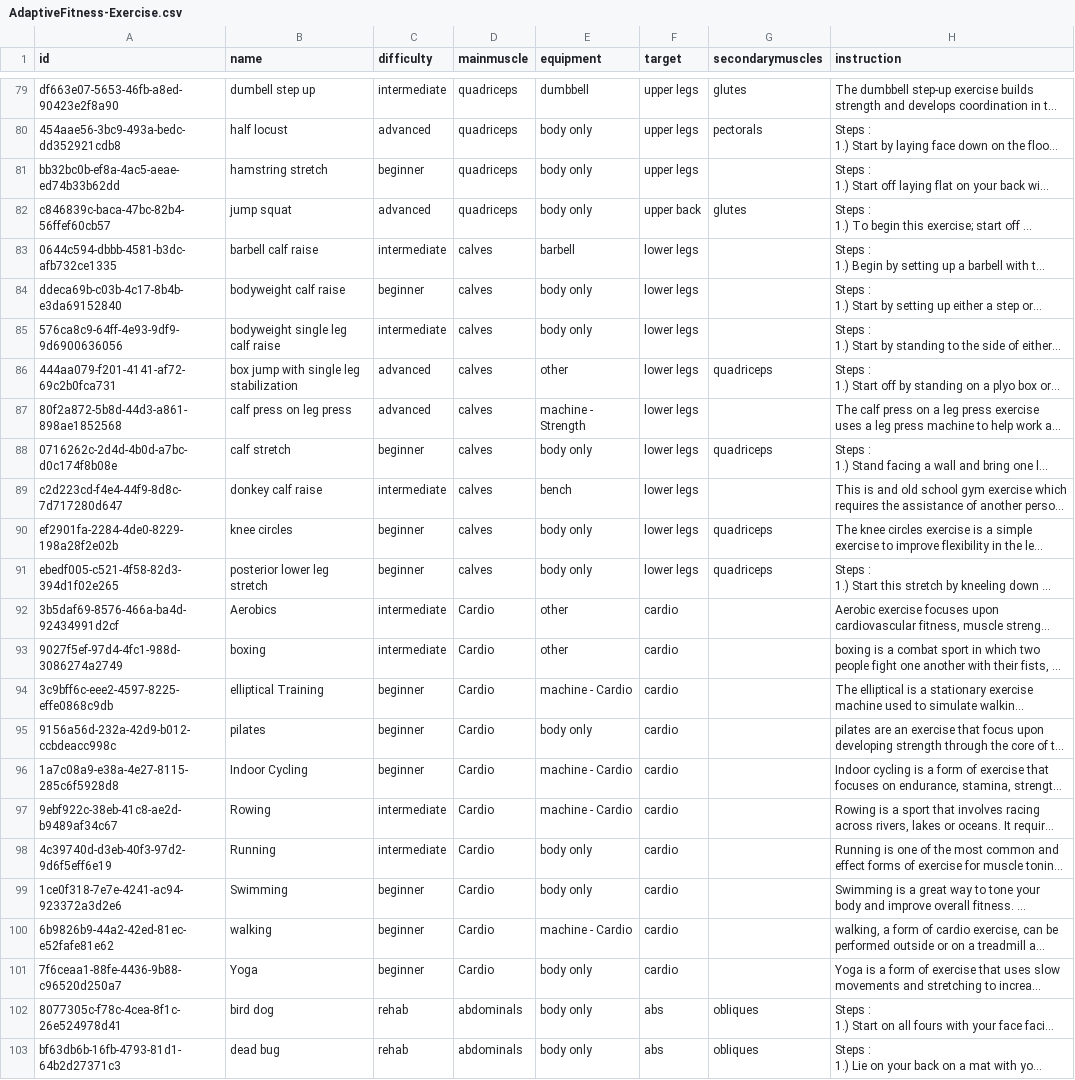
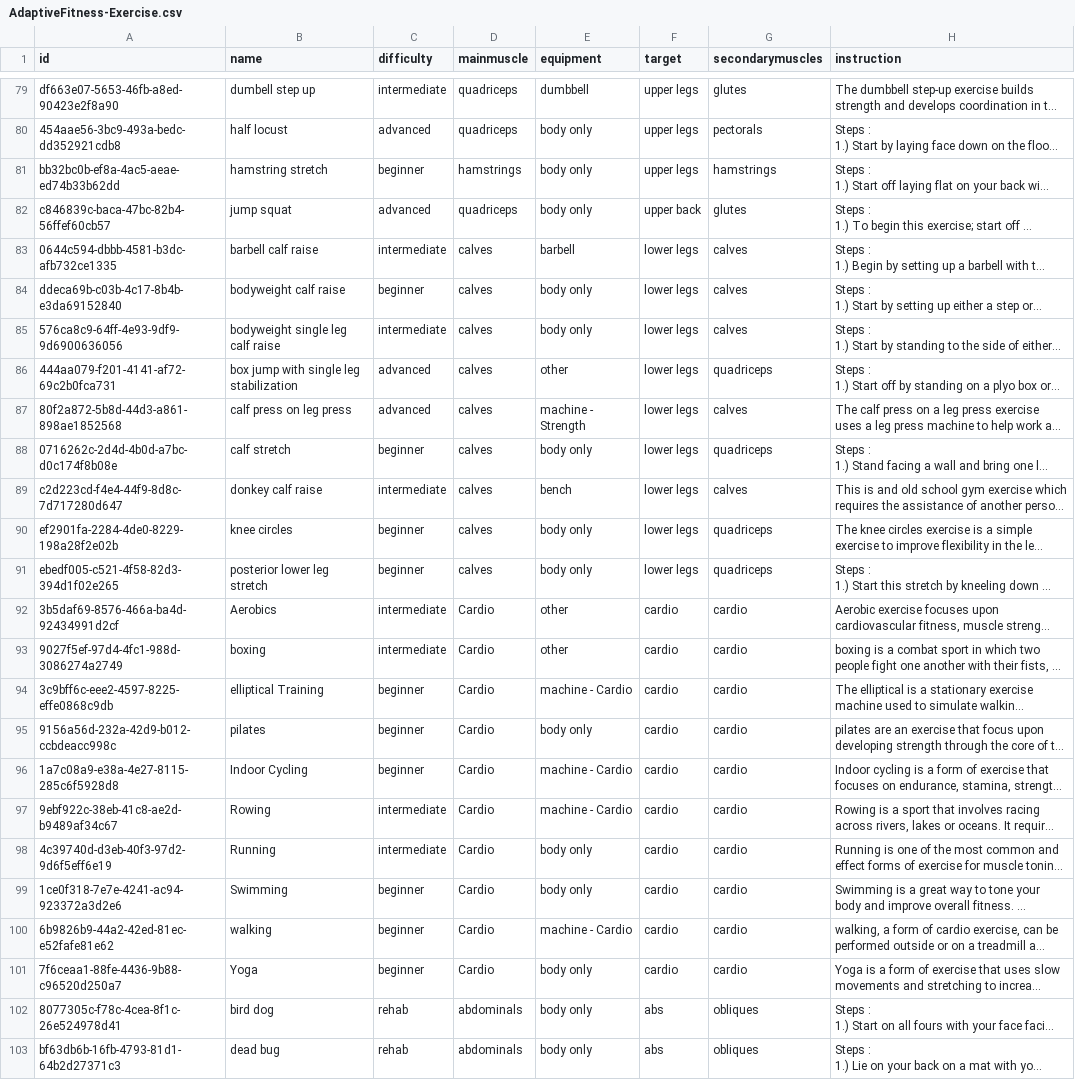
Before and after one commit to ByteBod-Squad/AdaptiveFitness, a CSV file: server/src/main/resources/data/AdaptiveFitness-Exercise.csv, drawn as a sheet; only a part is shown, gaps mark what is left out; long unchanged cells end in …; the diff covers the shown part only; the diff names each change by its address in the sheet, - before the commit and + after, or states it on an @@ line.

```diff
--- a/server/src/main/resources/data/AdaptiveFitness-Exercise.csv
+++ b/server/src/main/resources/data/AdaptiveFitness-Exercise.csv
-D81 (mainmuscle): quadriceps
+D81 (mainmuscle): hamstrings
-G81 (secondarymuscles): (empty)
+G81 (secondarymuscles): hamstrings
-G83:G85 (secondarymuscles): (empty)
+G83:G85 (secondarymuscles): calves
-G87 (secondarymuscles): (empty)
+G87 (secondarymuscles): calves
-G89 (secondarymuscles): (empty)
+G89 (secondarymuscles): calves
-G92:G101 (secondarymuscles): (empty)
+G92:G101 (secondarymuscles): cardio
```
Also changed, not shown: 27 edited cells elsewhere in this file.
